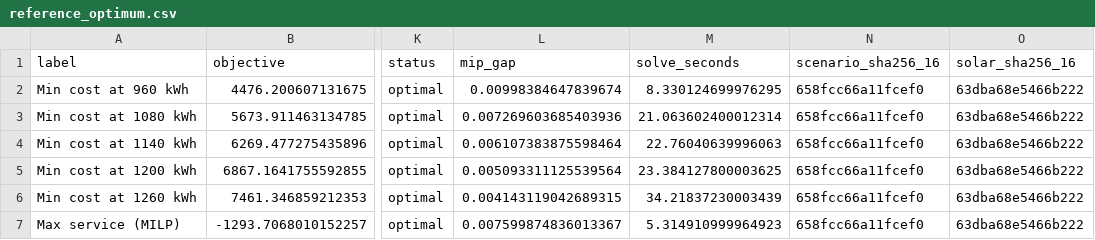
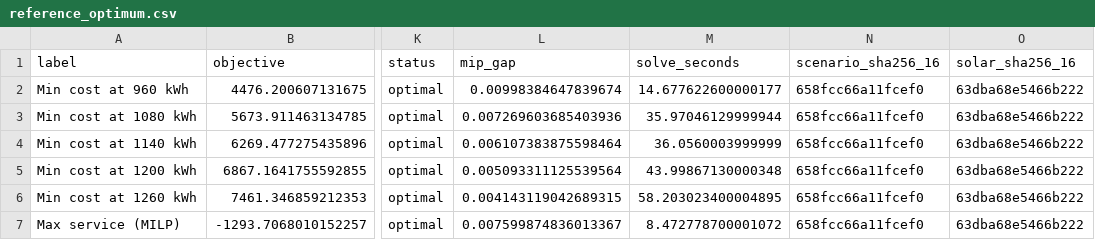
Before and after one commit to Goon-12/EV-charging, a CSV file: results/final_unified/reference_optimum.csv, drawn as a sheet; only a part is shown, gaps mark what is left out; the diff names each change by its address in the sheet, - before the commit and + after, or states it on an @@ line.

```diff
--- a/results/final_unified/reference_optimum.csv
+++ b/results/final_unified/reference_optimum.csv
-M2 (solve_seconds): 8.330124699976295
+M2 (solve_seconds): 14.677622600000177
-M3 (solve_seconds): 21.063602400012314
+M3 (solve_seconds): 35.97046129999944
-M4 (solve_seconds): 22.76040639996063
+M4 (solve_seconds): 36.0560003999999
-M5 (solve_seconds): 23.384127800003625
+M5 (solve_seconds): 43.99867130000348
-M6 (solve_seconds): 34.21837230003439
+M6 (solve_seconds): 58.203023400004895
-M7 (solve_seconds): 5.314910999964923
+M7 (solve_seconds): 8.472778700001072
```
Also changed, not shown: results/final_unified/comparison_metrics.csv, results/final_unified/run_manifest.csv, 14 other files.
